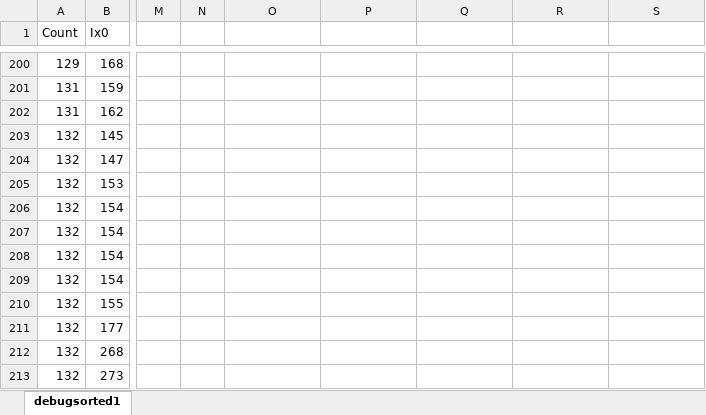
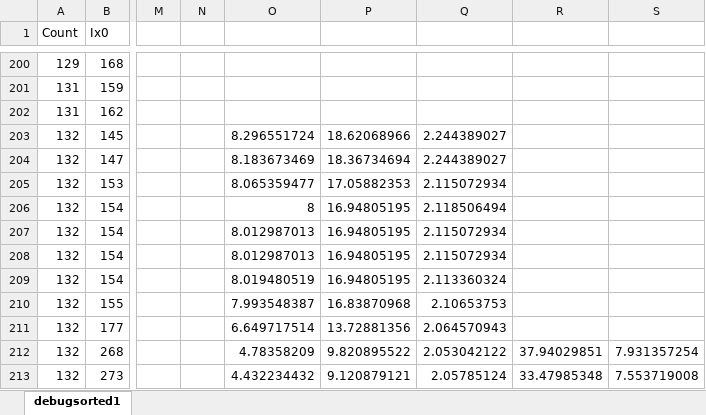
Before and after one commit to rinie/pulsespaceindex, an Excel workbook: samples/debugsorted1.xlsx, sheet debugsorted1, drawn as a sheet; only a part is shown, gaps mark what is left out; values as stored, in another font and other column widths than the file's, no borders; the diff covers the shown part only; the diff names each change by its address in the sheet, - before the commit and + after, or states it on an @@ line.

```diff
--- a/samples/debugsorted1.xlsx (sheet debugsorted1)
+++ b/samples/debugsorted1.xlsx (sheet debugsorted1)
-O203: (empty)
+O203: 8.296551724
-P203: (empty)
+P203: 18.62068966
-Q203:Q204: (empty)
+Q203:Q204: 2.244389027
-O204: (empty)
+O204: 8.183673469
-P204: (empty)
+P204: 18.36734694
-O205: (empty)
+O205: 8.065359477
-P205: (empty)
+P205: 17.05882353
-Q205: (empty)
+Q205: 2.115072934
-O206: (empty)
+O206: 8
-P206:P209: (empty)
+P206:P209: 16.94805195
-Q206: (empty)
+Q206: 2.118506494
-O207:O208: (empty)
+O207:O208: 8.012987013
-Q207:Q208: (empty)
+Q207:Q208: 2.115072934
-O209: (empty)
+O209: 8.019480519
-Q209: (empty)
+Q209: 2.113360324
-O210: (empty)
+O210: 7.993548387
-P210: (empty)
+P210: 16.83870968
-Q210: (empty)
+Q210: 2.10653753
-O211: (empty)
+O211: 6.649717514
-P211: (empty)
+P211: 13.72881356
-Q211: (empty)
+Q211: 2.064570943
-O212: (empty)
+O212: 4.78358209
-P212: (empty)
+P212: 9.820895522
-Q212: (empty)
+Q212: 2.053042122
-R212: (empty)
+R212: 37.94029851
-S212: (empty)
+S212: 7.931357254
-O213: (empty)
+O213: 4.432234432
-P213: (empty)
+P213: 9.120879121
-Q213: (empty)
+Q213: 2.05785124
-R213: (empty)
+R213: 33.47985348
-S213: (empty)
+S213: 7.553719008
```
Also changed, not shown: 81 edited cells elsewhere in this sheet, 13 other files.
